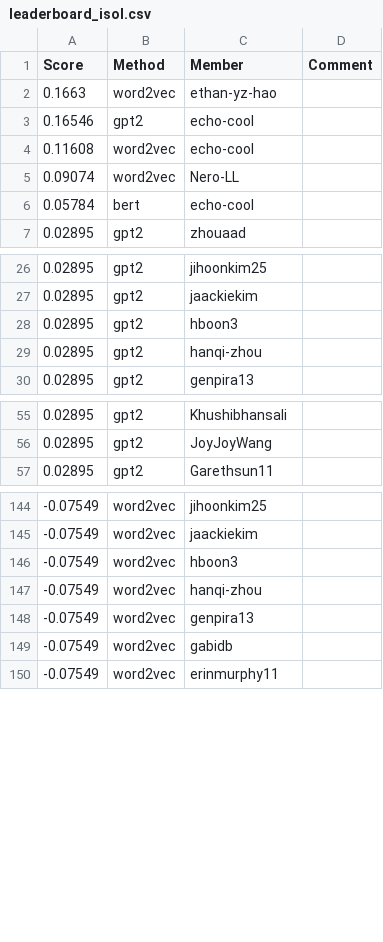
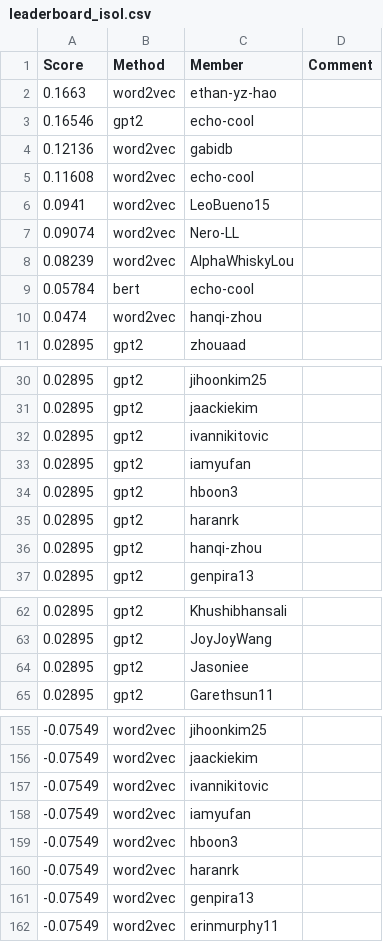
Before and after one commit to cornell-cs5740-sp24/leaderboards, a CSV file: a3/leaderboard_isol.csv, drawn as a sheet; only a part is shown, gaps mark what is left out; the diff covers the shown part only.

Commit message:
Leaderboard Update

```diff
--- a/a3/leaderboard_isol.csv
+++ b/a3/leaderboard_isol.csv
@@ -3,5 +3,9 @@ Score,Method,Member,Comment
 0.16546,gpt2,echo-cool,
+0.12136,word2vec,gabidb,
 0.11608,word2vec,echo-cool,
+0.0941,word2vec,LeoBueno15,
 0.09074,word2vec,Nero-LL,
+0.08239,word2vec,AlphaWhiskyLou,
 0.05784,bert,echo-cool,
+0.0474,word2vec,hanqi-zhou,
 0.02895,gpt2,zhouaad,
@@ -27,3 +31,6 @@ Score,Method,Member,Comment
 0.02895,gpt2,jaackiekim,
+0.02895,gpt2,ivannikitovic,
+0.02895,gpt2,iamyufan,
 0.02895,gpt2,hboon3,
+0.02895,gpt2,haranrk,
 0.02895,gpt2,hanqi-zhou,
@@ -56,2 +63,3 @@ Score,Method,Member,Comment
 0.02895,gpt2,JoyJoyWang,
+0.02895,gpt2,Jasoniee,
 0.02895,gpt2,Garethsun11,
@@ -145,6 +156,7 @@ Score,Method,Member,Comment
 -0.07549,word2vec,jaackiekim,
+-0.07549,word2vec,ivannikitovic,
+-0.07549,word2vec,iamyufan,
 -0.07549,word2vec,hboon3,
--0.07549,word2vec,hanqi-zhou,
+-0.07549,word2vec,haranrk,
 -0.07549,word2vec,genpira13,
--0.07549,word2vec,gabidb,
 -0.07549,word2vec,erinmurphy11,
```
Also changed, not shown: 5 added rows and 2 removed rows elsewhere in this file.
